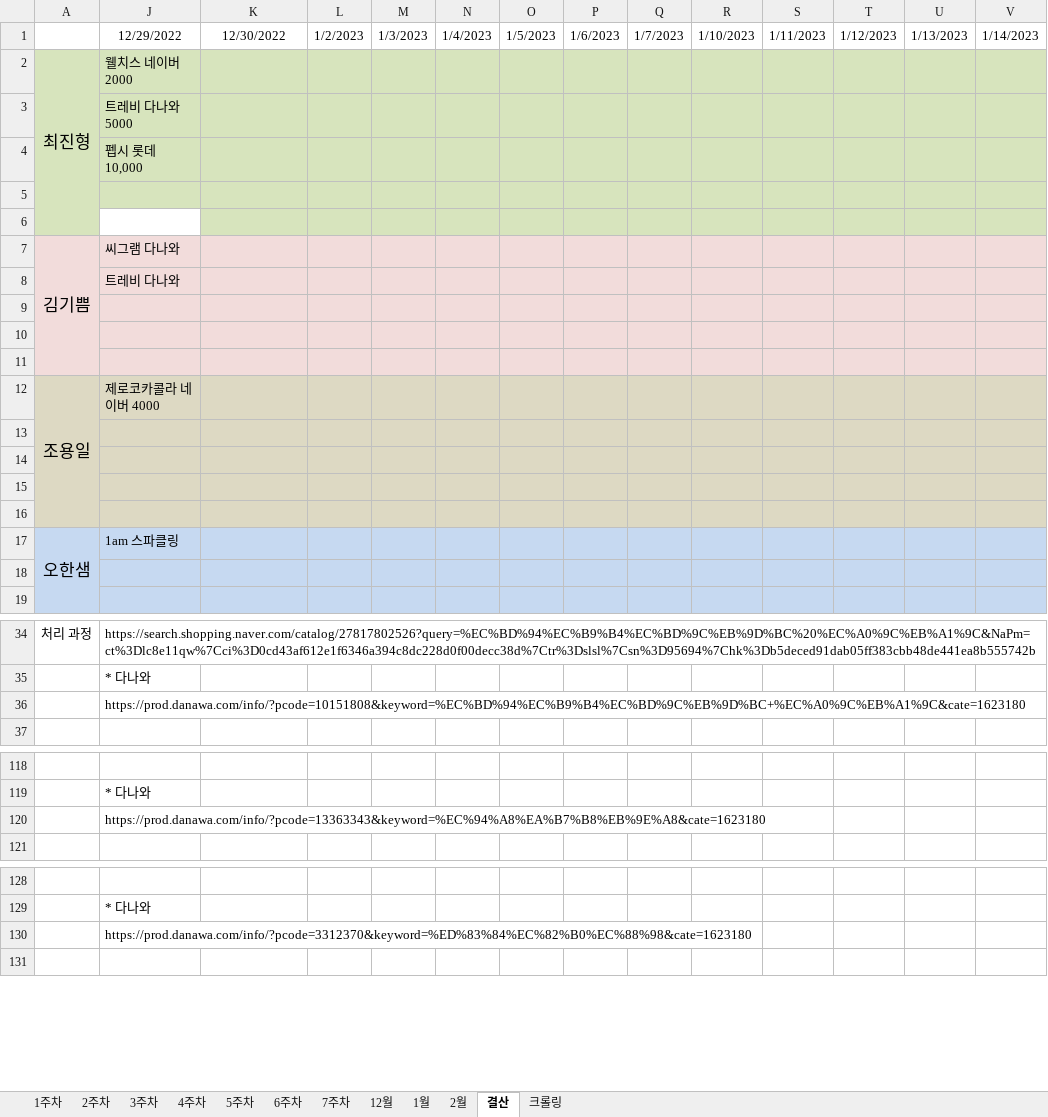
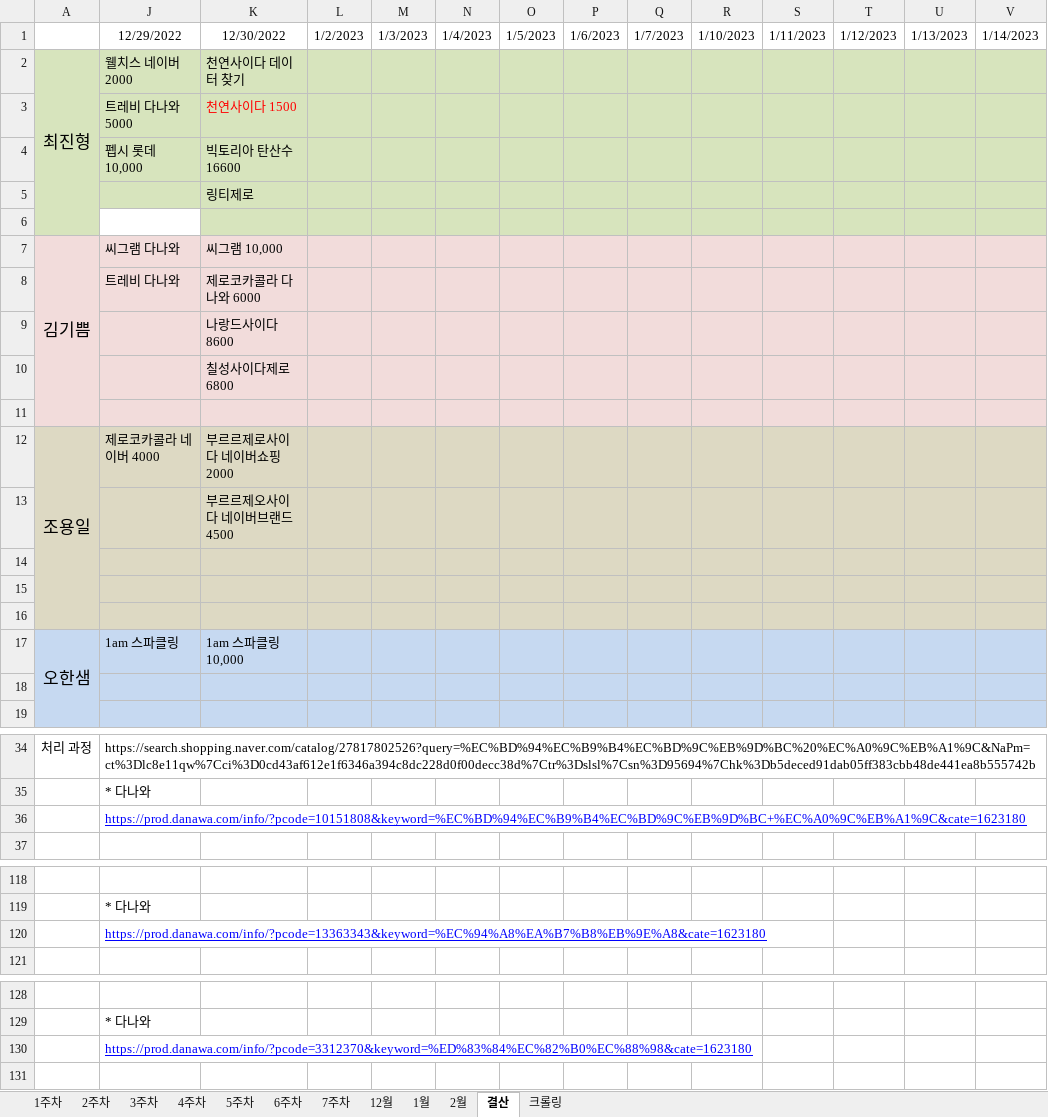
Before and after one commit to JUICE-JinHyeong/multicampus_final_First, an Excel workbook: final_project/프로젝트 필요 양식/멀티캠퍼스_최종프로젝트_1조_계획표.xlsx, sheet 결산, drawn as a sheet; only a part is shown, gaps mark what is left out; values as stored, in another font and other column widths than the file's, no borders; removed rows and columns are numbered as before the commit, all else as after; rows hold the shown columns only; the diff covers the shown part only; the diff names each change by its address in the sheet, - before the commit and + after, or states it on an @@ line.

```diff
--- a/final_project/프로젝트 필요 양식/멀티캠퍼스_최종프로젝트_1조_계획표.xlsx (sheet 결산)
+++ b/final_project/프로젝트 필요 양식/멀티캠퍼스_최종프로젝트_1조_계획표.xlsx (sheet 결산)
-A2:A6 merged
+A2:A6 merged
-K2: (empty)
+K2: 천연사이다 데이터 찾기
-K3: (empty)
+K3: 천연사이다 1500
-K4: (empty)
+K4: 빅토리아 탄산수 16600
+row 5:  |  | 링티제로
-J6 fill: #D7E4BD
+J6 fill: none
+row 7: 김기쁨 | 씨그램 다나와 | 씨그램 10,000
+row 8:  | 트레비 다나와 | 제로코카콜라 다나와 6000
+row 9:  |  | 나랑드사이다 8600
+row 10:  |  | 칠성사이다제로 6800
-A11 fill: #D7E4BD
+A11 fill: #F2DCDB
-J11 fill: none
+J11 fill: #F2DCDB
-K11:V11 fill: #D7E4BD
+K11:V11 fill: #F2DCDB
-row 7: 김기쁨 | 씨그램 다나와
-row 8:  | 트레비 다나와
+row 12: 조용일 | 제로코카콜라 네이버 4000 | 부르르제로사이다 네이버쇼핑 2000
+row 13:  |  | 부르르제오사이다 네이버브랜드 4500
-row 12: 조용일 | 제로코카콜라 네이버 4000
-row 13: (empty)
-row 14: (empty)
-row 15: (empty)
-row 16: (empty)
-K17: (empty)
+K17: 1am 스파클링 10,000
@@ J36 underline: off → on, text colour: black → #0000FF @@
@@ J120 underline: off → on, text colour: black → #0000FF @@
@@ J130 underline: off → on, text colour: black → #0000FF @@
```
Also changed, not shown: cell formats elsewhere in this sheet, sheet 크롤링, sheet 1월, sheet 2주차, formulas that keep their value.
